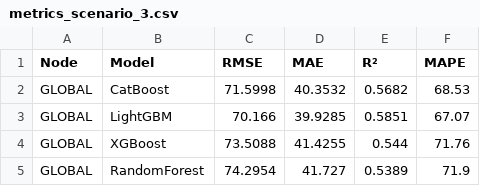
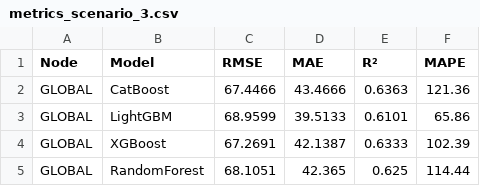
Before and after one commit to adithyarhm/proyek-akhir-d3tk-v2, a CSV file: outputs/metrics_scenario_3.csv, drawn as a sheet.

```diff
--- a/outputs/metrics_scenario_3.csv
+++ b/outputs/metrics_scenario_3.csv
@@ -1,5 +1,5 @@
 Node,Model,RMSE,MAE,R²,MAPE
-GLOBAL,CatBoost,71.5998,40.3532,0.5682,68.53
-GLOBAL,LightGBM,70.166,39.9285,0.5851,67.07
-GLOBAL,XGBoost,73.5088,41.4255,0.544,71.76
-GLOBAL,RandomForest,74.2954,41.727,0.5389,71.9
+GLOBAL,CatBoost,67.4466,43.4666,0.6363,121.36
+GLOBAL,LightGBM,68.9599,39.5133,0.6101,65.86
+GLOBAL,XGBoost,67.2691,42.1387,0.6333,102.39
+GLOBAL,RandomForest,68.1051,42.365,0.625,114.44
```
Also changed, not shown: outputs/metrics_scenario_1.csv, outputs/metrics_scenario_2.csv, 21 other files.
